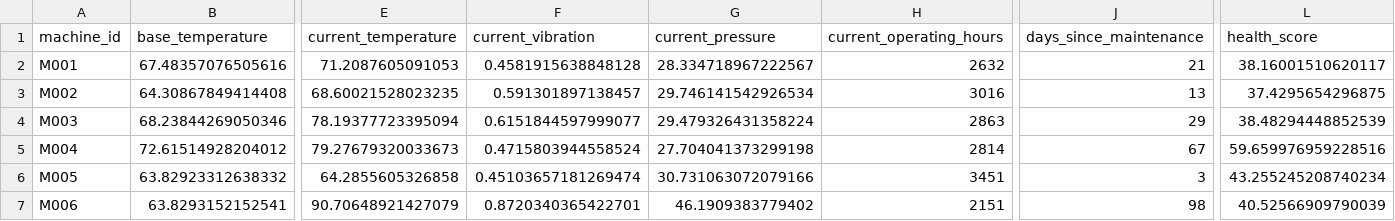
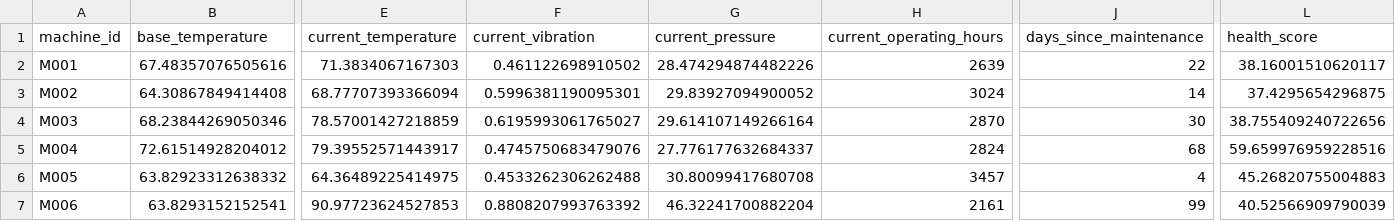
Before and after one commit to fayizafarooq/predictive-maintenance, a CSV file: notebooks/machine_states.csv, drawn as a sheet; only a part is shown, gaps mark what is left out; the diff covers the shown part only; the diff names each change by its address in the sheet, - before the commit and + after, or states it on an @@ line.

```diff
--- a/notebooks/machine_states.csv
+++ b/notebooks/machine_states.csv
-E2 (current_temperature): 71.2087605091053
+E2 (current_temperature): 71.3834067167303
-F2 (current_vibration): 0.4581915638848128
+F2 (current_vibration): 0.461122698910502
-G2 (current_pressure): 28.334718967222567
+G2 (current_pressure): 28.474294874482226
-H2 (current_operating_hours): 2632
+H2 (current_operating_hours): 2639
-J2 (days_since_maintenance): 21
+J2 (days_since_maintenance): 22
-E3 (current_temperature): 68.60021528023235
+E3 (current_temperature): 68.77707393366094
-F3 (current_vibration): 0.591301897138457
+F3 (current_vibration): 0.5996381190095301
-G3 (current_pressure): 29.746141542926534
+G3 (current_pressure): 29.83927094900052
-H3 (current_operating_hours): 3016
+H3 (current_operating_hours): 3024
-J3 (days_since_maintenance): 13
+J3 (days_since_maintenance): 14
-E4 (current_temperature): 78.19377723395094
+E4 (current_temperature): 78.57001427218859
-F4 (current_vibration): 0.6151844597999077
+F4 (current_vibration): 0.6195993061765027
-G4 (current_pressure): 29.479326431358224
+G4 (current_pressure): 29.614107149266164
-H4 (current_operating_hours): 2863
+H4 (current_operating_hours): 2870
-J4 (days_since_maintenance): 29
+J4 (days_since_maintenance): 30
-L4 (health_score): 38.48294448852539
+L4 (health_score): 38.755409240722656
-E5 (current_temperature): 79.27679320033673
+E5 (current_temperature): 79.39552571443917
-F5 (current_vibration): 0.4715803944558524
+F5 (current_vibration): 0.4745750683479076
-G5 (current_pressure): 27.704041373299198
+G5 (current_pressure): 27.776177632684337
-H5 (current_operating_hours): 2814
+H5 (current_operating_hours): 2824
-J5 (days_since_maintenance): 67
+J5 (days_since_maintenance): 68
-E6 (current_temperature): 64.2855605326858
+E6 (current_temperature): 64.36489225414975
-F6 (current_vibration): 0.45103657181269474
+F6 (current_vibration): 0.4533262306262488
-G6 (current_pressure): 30.731063072079166
+G6 (current_pressure): 30.80099417680708
-H6 (current_operating_hours): 3451
+H6 (current_operating_hours): 3457
-J6 (days_since_maintenance): 3
+J6 (days_since_maintenance): 4
-L6 (health_score): 43.255245208740234
+L6 (health_score): 45.26820755004883
-E7 (current_temperature): 90.70648921427079
+E7 (current_temperature): 90.97723624527853
-F7 (current_vibration): 0.8720340365422701
+F7 (current_vibration): 0.8808207993763392
-G7 (current_pressure): 46.1909383779402
+G7 (current_pressure): 46.32241700882204
-H7 (current_operating_hours): 2151
+H7 (current_operating_hours): 2161
-J7 (days_since_maintenance): 98
+J7 (days_since_maintenance): 99
```
Also changed, not shown: 138 edited cells elsewhere in this file, notebooks/equipment_failure_predictions.csv, 1 other file.
